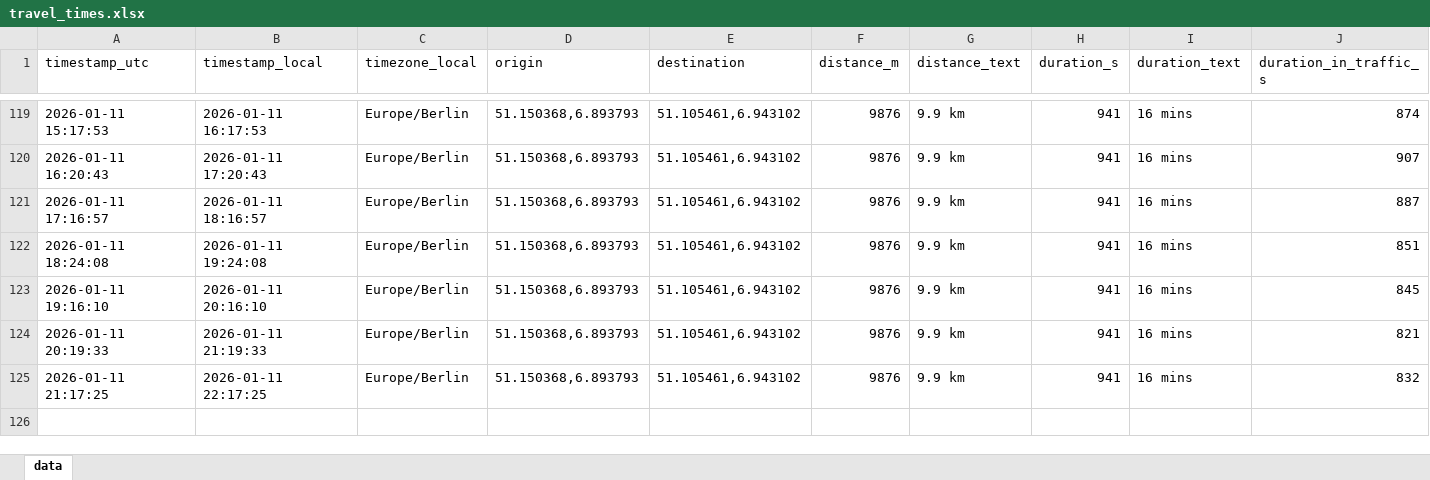
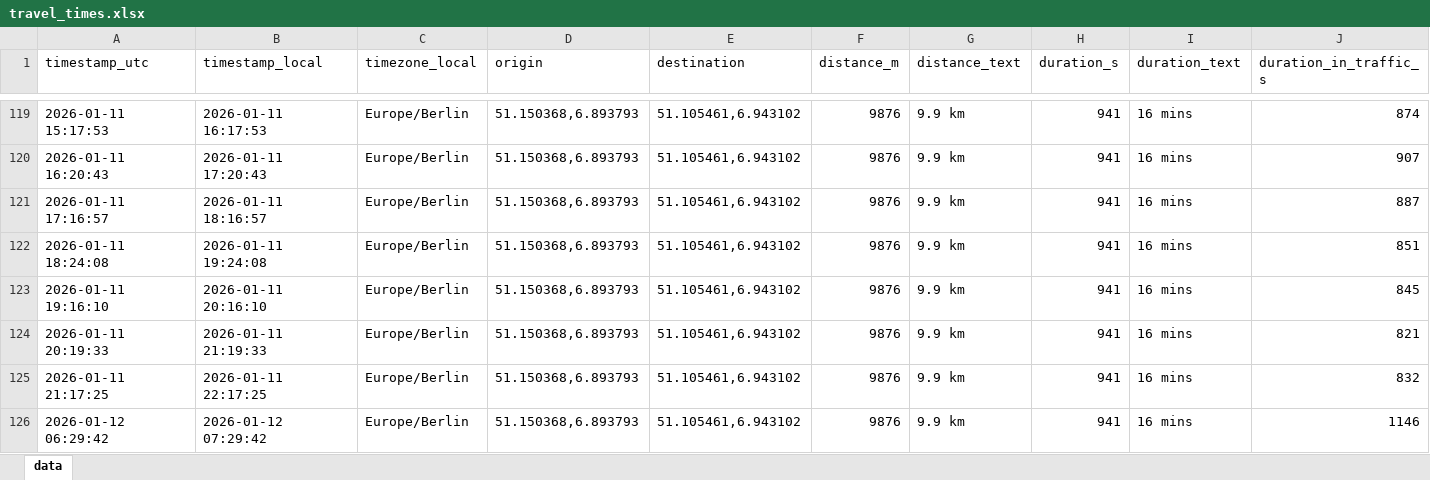
Before and after one commit to tobigrabosch-sketch/Fahrzeiten_new, an Excel workbook: data/travel_times.xlsx, sheet data, drawn as a sheet; only a part is shown, gaps mark what is left out; values as stored, in another font and other column widths than the file's, no borders; rows hold the shown columns only; the diff names each change by its address in the sheet, - before the commit and + after, or states it on an @@ line.

```diff
--- a/data/travel_times.xlsx (sheet data)
+++ b/data/travel_times.xlsx (sheet data)
+row 126: 2026-01-12 06:29:42 | 2026-01-12 07:29:42 | Europe/Berlin | 51.150368,6.893793 | 51.105461,6.943102 | 9876 | 9.9 km | 941 | 16 mins | 1146
```
Also changed, not shown: 1 other file.
